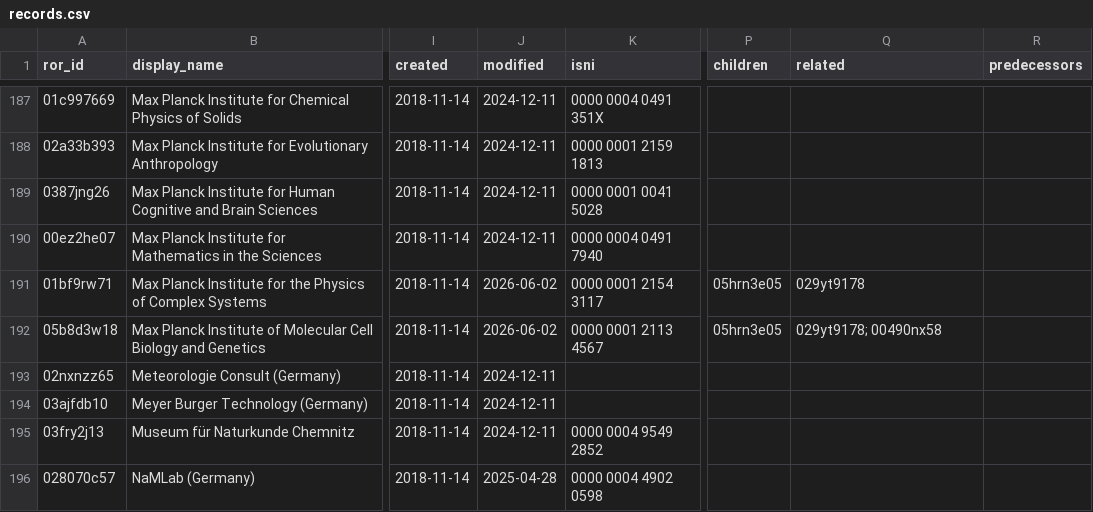
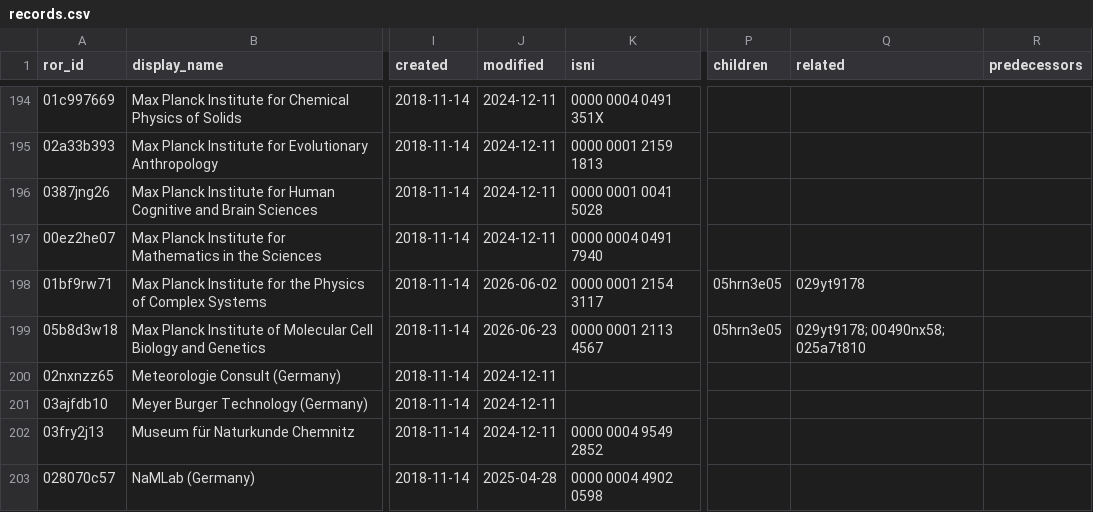
Before and after one commit to slub/saxon-ror, a CSV file: data/records.csv, drawn as a sheet; only a part is shown, gaps mark what is left out; addresses are those after the commit; the diff covers the shown part only; the diff names each change by its address in the sheet, - before the commit and + after, or states it on an @@ line.

```diff
--- a/data/records.csv
+++ b/data/records.csv
-J199 (modified): 2026-06-02
+J199 (modified): 2026-06-23
-Q199 (related): 029yt9178; 00490nx58
+Q199 (related): 029yt9178; 00490nx58; 025a7t810
```
Also changed, not shown: 8 added rows and 10 edited cells elsewhere in this file, 14 other files.
